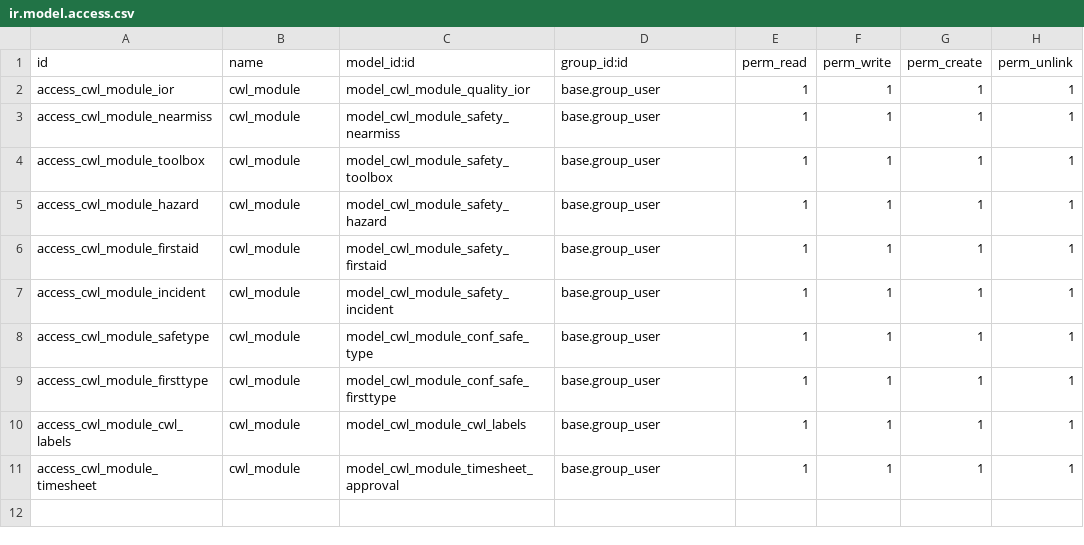
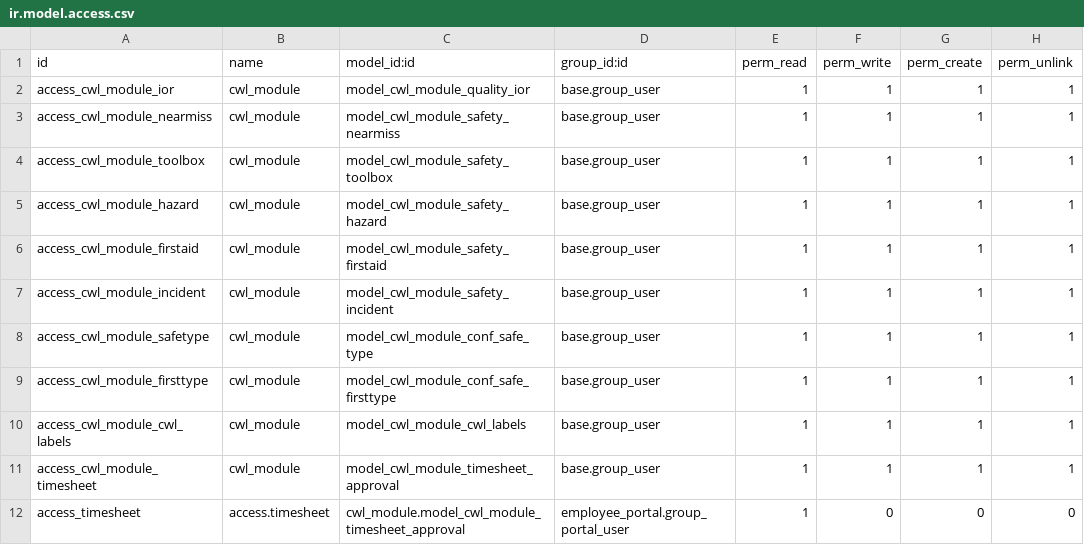
Before and after one commit to planetodooofficial/cwl_module, a CSV file: security/ir.model.access.csv, drawn as a sheet; the diff names each change by its address in the sheet, - before the commit and + after, or states it on an @@ line.

Commit message:
access

```diff
--- a/security/ir.model.access.csv
+++ b/security/ir.model.access.csv
+row 12: access_timesheet | access.timesheet | cwl_module.model_cwl_module_timesheet_approval | employee_portal.group_portal_user | 1 | 0 | 0 | 0
```
